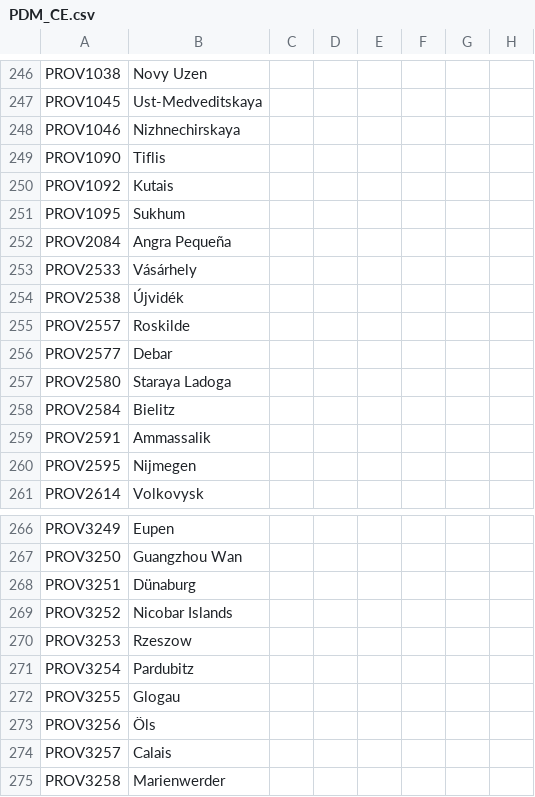
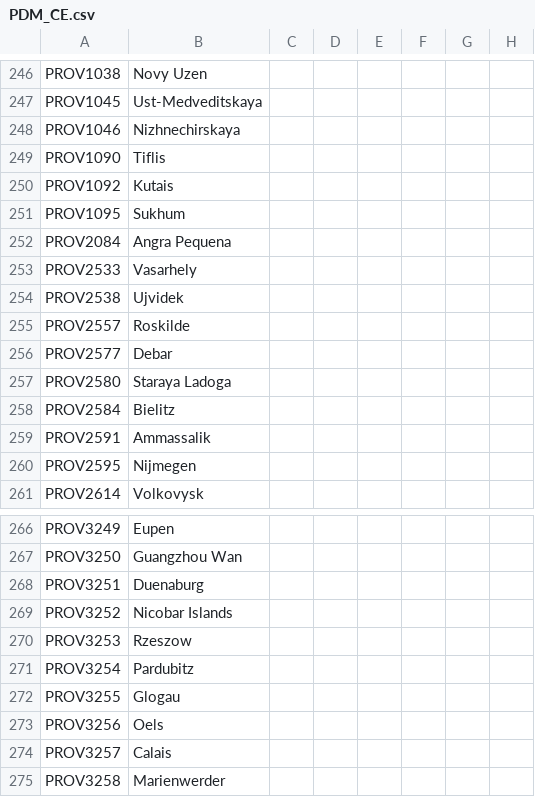
Before and after one commit to myzael/concert-of-europe, a CSV file: CoE/localisation/PDM_CE.csv, drawn as a sheet; only a part is shown, gaps mark what is left out; the diff covers the shown part only; the diff names each change by its address in the sheet, - before the commit and + after, or states it on an @@ line.

```diff
--- a/CoE/localisation/PDM_CE.csv
+++ b/CoE/localisation/PDM_CE.csv
-B252: Angra Pequeña
+B252: Angra Pequena
-B253: Vásárhely
+B253: Vasarhely
-B254: Újvidék
+B254: Ujvidek
-B268: Dünaburg
+B268: Duenaburg
-B273: Öls
+B273: Oels
```
Also changed, not shown: 25 edited cells elsewhere in this file.
